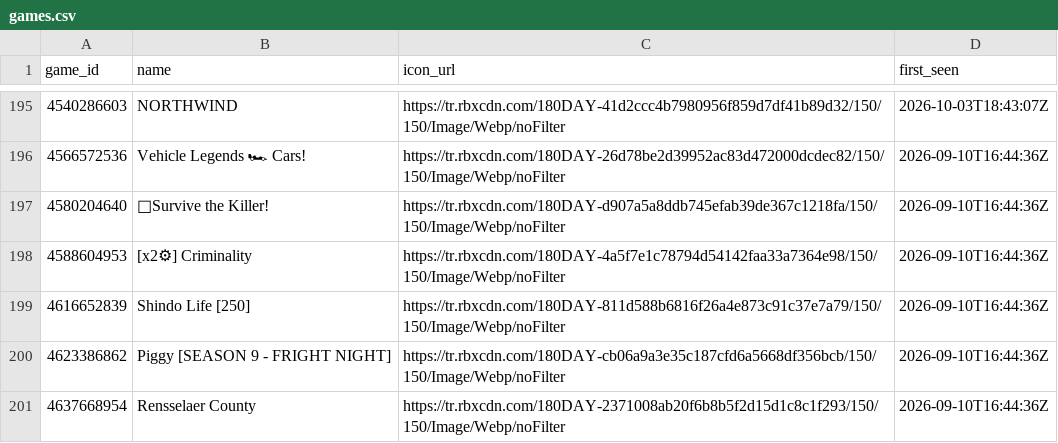
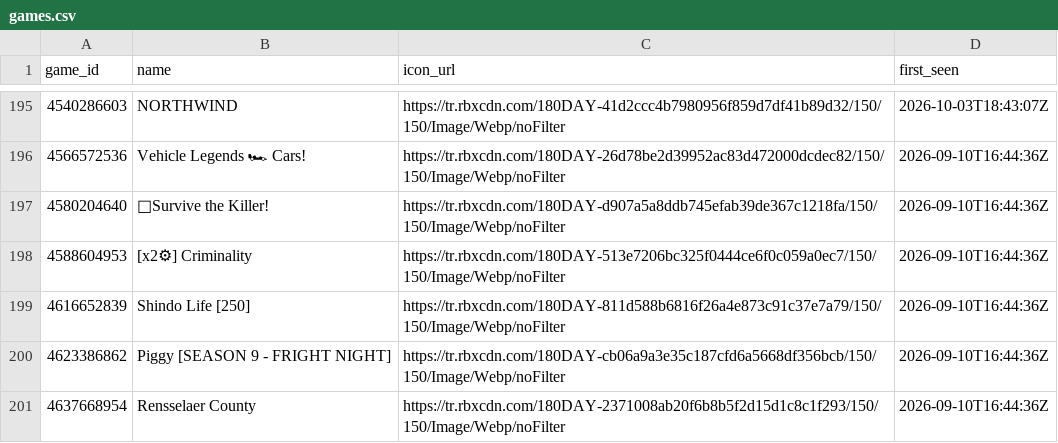
Before and after one commit to Chawewo/robloxPopularityTracker, a CSV file: data/games.csv, drawn as a sheet; only a part is shown, gaps mark what is left out; the diff covers the shown part only; the diff names each change by its address in the sheet, - before the commit and + after, or states it on an @@ line.

```diff
--- a/data/games.csv
+++ b/data/games.csv
-C198 (icon_url): https://tr.rbxcdn.com/180DAY-4a5f7e1c78794d54142faa33a7364e98/150/150/Image/Webp/noFilter
+C198 (icon_url): https://tr.rbxcdn.com/180DAY-513e7206bc325f0444ce6f0c059a0ec7/150/150/Image/Webp/noFilter
```
Also changed, not shown: 2 added rows and 57 edited cells elsewhere in this file, data/collections.csv, 2 other files.
